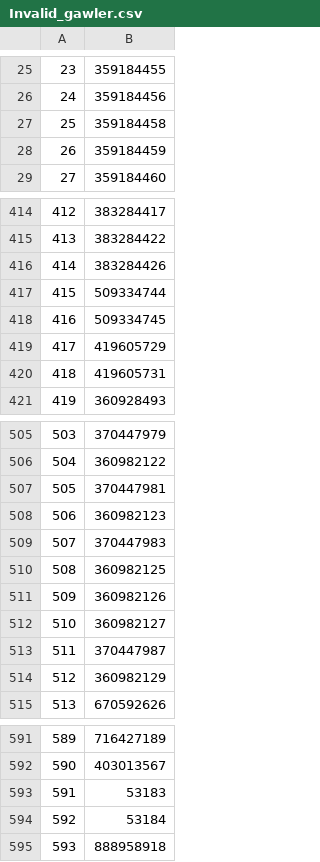
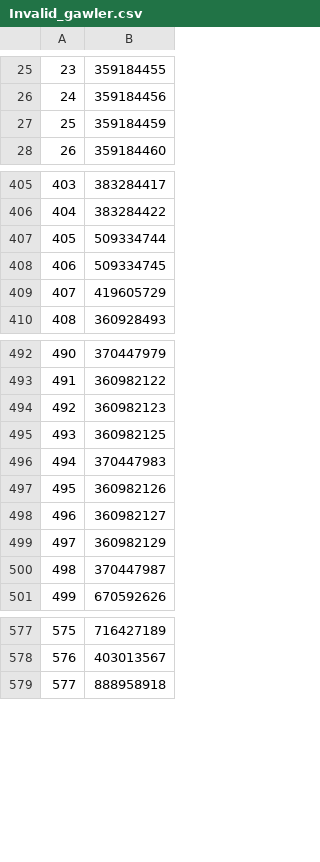
Before and after one commit to jehhhd/dogsGit, a CSV file: Invalid/Invalid_gawler.csv, drawn as a sheet; only a part is shown, gaps mark what is left out; removed rows and columns are numbered as before the commit, all else as after; the diff covers the shown part only; the diff names each change by its address in the sheet, - before the commit and + after, or states it on an @@ line.

```diff
--- a/Invalid/Invalid_gawler.csv
+++ b/Invalid/Invalid_gawler.csv
-row 27: 25 | 359184458
@@ column A renumbered from row 27 down @@
-row 416: 414 | 383284426
-row 420: 418 | 419605731
-row 507: 505 | 370447981
@@ row 510 moved to row 495: 493 @@
@@ row 514 moved to row 499: 497 @@
-row 593: 591 | 53183
-row 594: 592 | 53184
```
Also changed, not shown: 2 added rows, 12 removed rows and 2 edited cells elsewhere in this file, Invalid/Invalid_casino.csv, Invalid/Invalid_gosford.csv, 29 other files.
